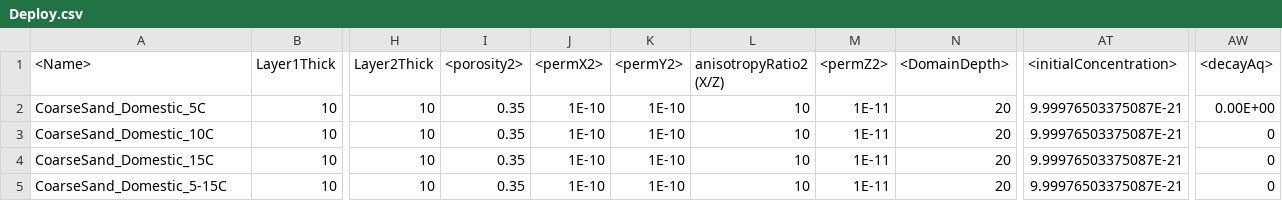
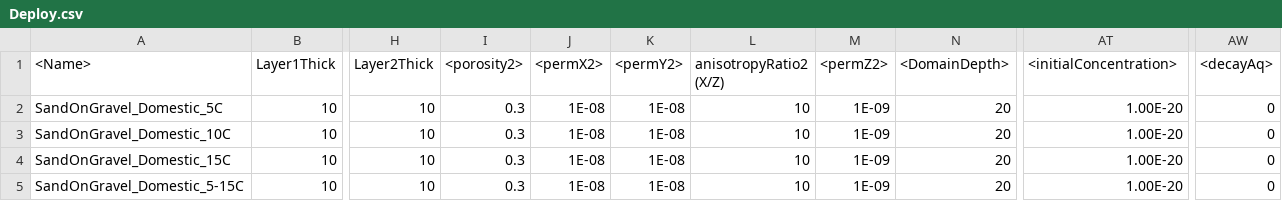
Before and after one commit to edsaac/bioparticle, a CSV file: doeTests/3DCube_Thermal/Deploy.csv, drawn as a sheet; only a part is shown, gaps mark what is left out; the diff names each change by its address in the sheet, - before the commit and + after, or states it on an @@ line.

```diff
--- a/doeTests/3DCube_Thermal/Deploy.csv
+++ b/doeTests/3DCube_Thermal/Deploy.csv
-A2 (<Name>): CoarseSand_Domestic_5C
+A2 (<Name>): SandOnGravel_Domestic_5C
-I2:I5 (<porosity2>): 0.35
+I2:I5 (<porosity2>): 0.3
-J2:J5 (<permX2>): 1E-10
+J2:J5 (<permX2>): 1E-08
-K2:K5 (<permY2>): 1E-10
+K2:K5 (<permY2>): 1E-08
-M2:M5 (<permZ2>): 1E-11
+M2:M5 (<permZ2>): 1E-09
-AT2:AT5 (<initialConcentration>): 9.99976503375087E-21
+AT2:AT5 (<initialConcentration>): 1.00E-20
-AW2 (<decayAq>): 0.00E+00
+AW2 (<decayAq>): 0
-A3 (<Name>): CoarseSand_Domestic_10C
+A3 (<Name>): SandOnGravel_Domestic_10C
-A4 (<Name>): CoarseSand_Domestic_15C
+A4 (<Name>): SandOnGravel_Domestic_15C
-A5 (<Name>): CoarseSand_Domestic_5-15C
+A5 (<Name>): SandOnGravel_Domestic_5-15C
```
Also changed, not shown: 7 other files.
